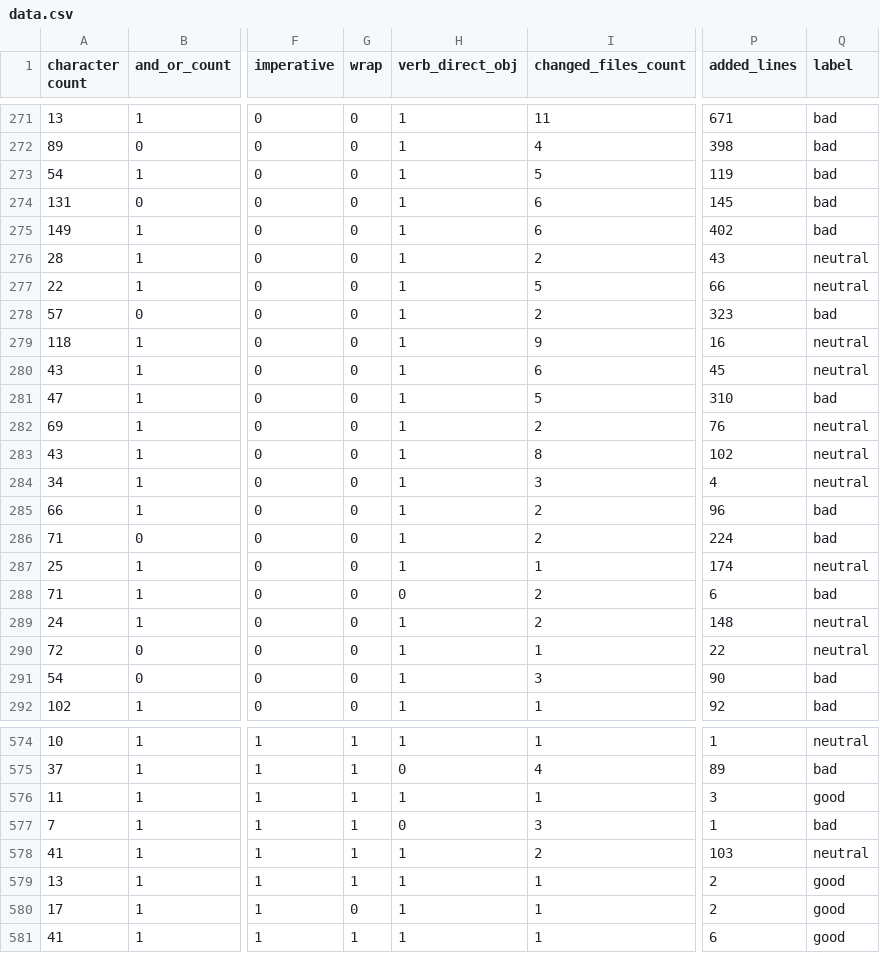
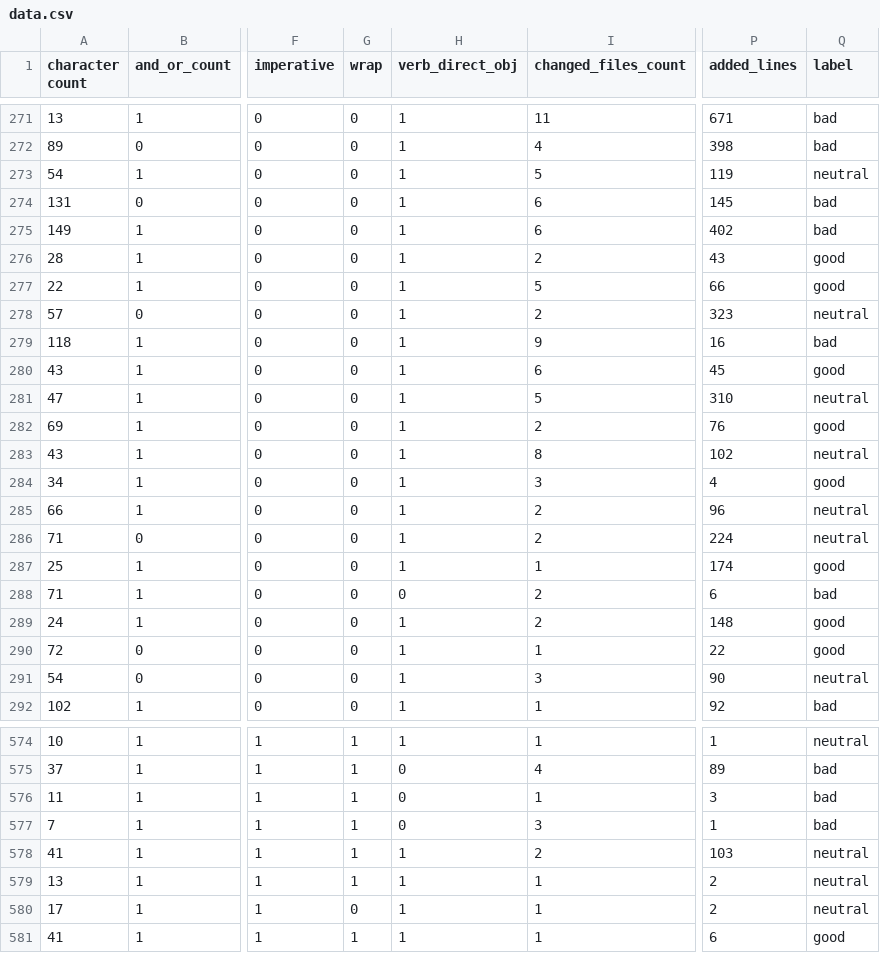
Before and after one commit to jeankhechfe/commit-quality, a CSV file: data/data.csv, drawn as a sheet; only a part is shown, gaps mark what is left out; the diff covers the shown part only; the diff names each change by its address in the sheet, - before the commit and + after, or states it on an @@ line.

```diff
--- a/data/data.csv
+++ b/data/data.csv
-Q273 (label): bad
+Q273 (label): neutral
-Q276:Q277 (label): neutral
+Q276:Q277 (label): good
-Q278 (label): bad
+Q278 (label): neutral
-Q279 (label): neutral
+Q279 (label): bad
-Q280 (label): neutral
+Q280 (label): good
-Q281 (label): bad
+Q281 (label): neutral
-Q282 (label): neutral
+Q282 (label): good
-Q284 (label): neutral
+Q284 (label): good
-Q285:Q286 (label): bad
+Q285:Q286 (label): neutral
-Q287 (label): neutral
+Q287 (label): good
-Q289:Q290 (label): neutral
+Q289:Q290 (label): good
-Q291 (label): bad
+Q291 (label): neutral
-H576 (verb_direct_obj): 1
+H576 (verb_direct_obj): 0
-Q576 (label): good
+Q576 (label): bad
-Q579:Q580 (label): good
+Q579:Q580 (label): neutral
```
Also changed, not shown: 179 edited cells elsewhere in this file, data/commits (tagged).csv, 2 other files.
